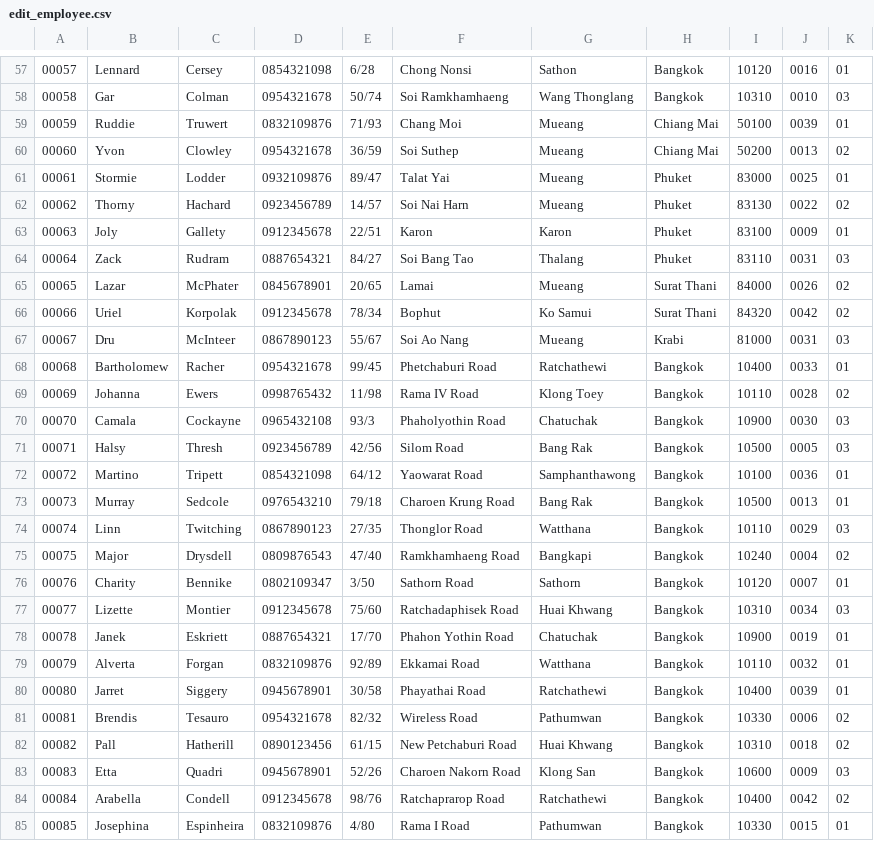
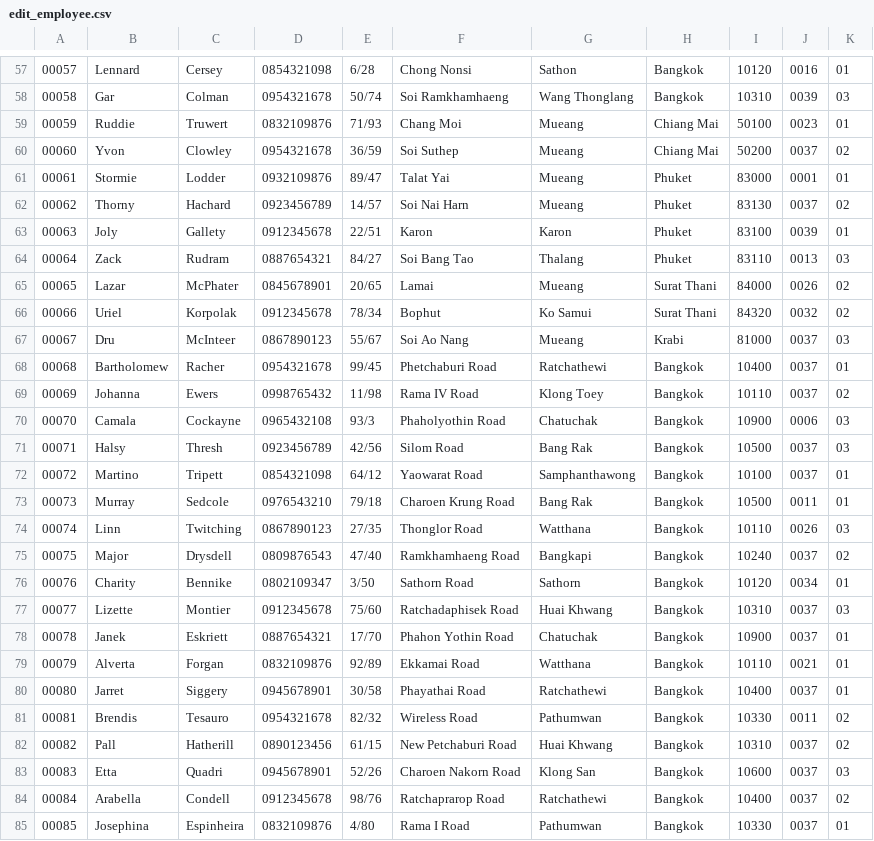
Before and after one commit to punnnnnnnnn/DB-IKEA, a CSV file: mockdata/edit_employee.csv, drawn as a sheet; only a part is shown, gaps mark what is left out; the diff covers the shown part only.

```diff
--- a/mockdata/edit_employee.csv
+++ b/mockdata/edit_employee.csv
@@ -57,29 +57,29 @@
 00057,Lennard,Cersey,0854321098,6/28,Chong Nonsi,Sathon,Bangkok,10120,0016,01
-00058,Gar,Colman,0954321678,50/74,Soi Ramkhamhaeng,Wang Thonglang,Bangkok,10310,0010,03
-00059,Ruddie,Truwert,0832109876,71/93,Chang Moi,Mueang,Chiang Mai,50100,0039,01
-00060,Yvon,Clowley,0954321678,36/59,Soi Suthep,Mueang,Chiang Mai,50200,0013,02
-00061,Stormie,Lodder,0932109876,89/47,Talat Yai,Mueang,Phuket,83000,0025,01
-00062,Thorny,Hachard,0923456789,14/57,Soi Nai Harn,Mueang,Phuket,83130,0022,02
-00063,Joly,Gallety,0912345678,22/51,Karon,Karon,Phuket,83100,0009,01
-00064,Zack,Rudram,0887654321,84/27,Soi Bang Tao,Thalang,Phuket,83110,0031,03
+00058,Gar,Colman,0954321678,50/74,Soi Ramkhamhaeng,Wang Thonglang,Bangkok,10310,0039,03
+00059,Ruddie,Truwert,0832109876,71/93,Chang Moi,Mueang,Chiang Mai,50100,0023,01
+00060,Yvon,Clowley,0954321678,36/59,Soi Suthep,Mueang,Chiang Mai,50200,0037,02
+00061,Stormie,Lodder,0932109876,89/47,Talat Yai,Mueang,Phuket,83000,0001,01
+00062,Thorny,Hachard,0923456789,14/57,Soi Nai Harn,Mueang,Phuket,83130,0037,02
+00063,Joly,Gallety,0912345678,22/51,Karon,Karon,Phuket,83100,0039,01
+00064,Zack,Rudram,0887654321,84/27,Soi Bang Tao,Thalang,Phuket,83110,0013,03
 00065,Lazar,McPhater,0845678901,20/65,Lamai,Mueang,Surat Thani,84000,0026,02
-00066,Uriel,Korpolak,0912345678,78/34,Bophut,Ko Samui,Surat Thani,84320,0042,02
-00067,Dru,McInteer,0867890123,55/67,Soi Ao Nang,Mueang,Krabi,81000,0031,03
-00068,Bartholomew,Racher,0954321678,99/45,Phetchaburi Road,Ratchathewi,Bangkok,10400,0033,01
-00069,Johanna,Ewers,0998765432,11/98,Rama IV Road,Klong Toey,Bangkok,10110,0028,02
-00070,Camala,Cockayne,0965432108,93/3,Phaholyothin Road,Chatuchak,Bangkok,10900,0030,03
-00071,Halsy,Thresh,0923456789,42/56,Silom Road,Bang Rak,Bangkok,10500,0005,03
-00072,Martino,Tripett,0854321098,64/12,Yaowarat Road,Samphanthawong,Bangkok,10100,0036,01
-00073,Murray,Sedcole,0976543210,79/18,Charoen Krung Road,Bang Rak,Bangkok,10500,0013,01
-00074,Linn,Twitching,0867890123,27/35,Thonglor Road,Watthana,Bangkok,10110,0029,03
-00075,Major,Drysdell,0809876543,47/40,Ramkhamhaeng Road,Bangkapi,Bangkok,10240,0004,02
-00076,Charity,Bennike,0802109347,3/50,Sathorn Road,Sathorn,Bangkok,10120,0007,01
-00077,Lizette,Montier,0912345678,75/60,Ratchadaphisek Road,Huai Khwang,Bangkok,10310,0034,03
-00078,Janek,Eskriett,0887654321,17/70,Phahon Yothin Road,Chatuchak,Bangkok,10900,0019,01
-00079,Alverta,Forgan,0832109876,92/89,Ekkamai Road,Watthana,Bangkok,10110,0032,01
-00080,Jarret,Siggery,0945678901,30/58,Phayathai Road,Ratchathewi,Bangkok,10400,0039,01
-00081,Brendis,Tesauro,0954321678,82/32,Wireless Road,Pathumwan,Bangkok,10330,0006,02
-00082,Pall,Hatherill,0890123456,61/15,New Petchaburi Road,Huai Khwang,Bangkok,10310,0018,02
-00083,Etta,Quadri,0945678901,52/26,Charoen Nakorn Road,Klong San,Bangkok,10600,0009,03
-00084,Arabella,Condell,0912345678,98/76,Ratchaprarop Road,Ratchathewi,Bangkok,10400,0042,02
-00085,Josephina,Espinheira,0832109876,4/80,Rama I Road,Pathumwan,Bangkok,10330,0015,01
+00066,Uriel,Korpolak,0912345678,78/34,Bophut,Ko Samui,Surat Thani,84320,0032,02
+00067,Dru,McInteer,0867890123,55/67,Soi Ao Nang,Mueang,Krabi,81000,0037,03
+00068,Bartholomew,Racher,0954321678,99/45,Phetchaburi Road,Ratchathewi,Bangkok,10400,0037,01
+00069,Johanna,Ewers,0998765432,11/98,Rama IV Road,Klong Toey,Bangkok,10110,0037,02
+00070,Camala,Cockayne,0965432108,93/3,Phaholyothin Road,Chatuchak,Bangkok,10900,0006,03
+00071,Halsy,Thresh,0923456789,42/56,Silom Road,Bang Rak,Bangkok,10500,0037,03
+00072,Martino,Tripett,0854321098,64/12,Yaowarat Road,Samphanthawong,Bangkok,10100,0037,01
+00073,Murray,Sedcole,0976543210,79/18,Charoen Krung Road,Bang Rak,Bangkok,10500,0011,01
+00074,Linn,Twitching,0867890123,27/35,Thonglor Road,Watthana,Bangkok,10110,0026,03
+00075,Major,Drysdell,0809876543,47/40,Ramkhamhaeng Road,Bangkapi,Bangkok,10240,0037,02
+00076,Charity,Bennike,0802109347,3/50,Sathorn Road,Sathorn,Bangkok,10120,0034,01
+00077,Lizette,Montier,0912345678,75/60,Ratchadaphisek Road,Huai Khwang,Bangkok,10310,0037,03
+00078,Janek,Eskriett,0887654321,17/70,Phahon Yothin Road,Chatuchak,Bangkok,10900,0037,01
+00079,Alverta,Forgan,0832109876,92/89,Ekkamai Road,Watthana,Bangkok,10110,0021,01
+00080,Jarret,Siggery,0945678901,30/58,Phayathai Road,Ratchathewi,Bangkok,10400,0037,01
+00081,Brendis,Tesauro,0954321678,82/32,Wireless Road,Pathumwan,Bangkok,10330,0011,02
+00082,Pall,Hatherill,0890123456,61/15,New Petchaburi Road,Huai Khwang,Bangkok,10310,0037,02
+00083,Etta,Quadri,0945678901,52/26,Charoen Nakorn Road,Klong San,Bangkok,10600,0037,03
+00084,Arabella,Condell,0912345678,98/76,Ratchaprarop Road,Ratchathewi,Bangkok,10400,0037,02
+00085,Josephina,Espinheira,0832109876,4/80,Rama I Road,Pathumwan,Bangkok,10330,0037,01
```
Also changed, not shown: 73 edited cells elsewhere in this file, mockdata/memberaddress.csv, subcatcsv/product.csv, 2 other files.
